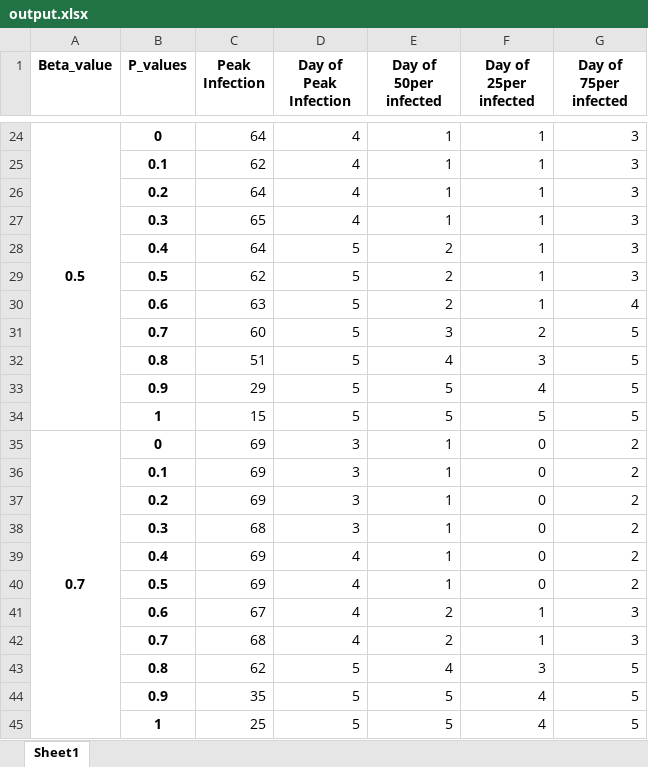
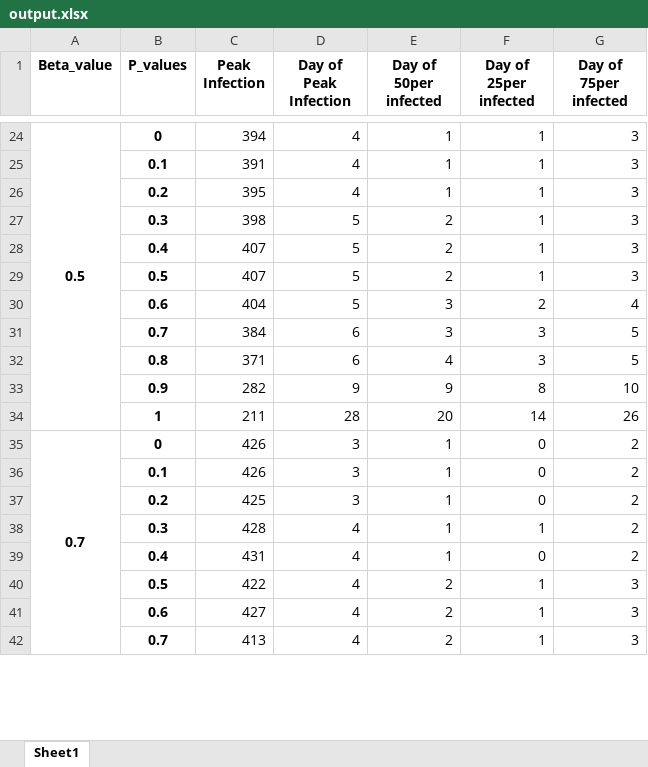
Before and after one commit to mrudulbhanu/Stochastic-Covid-Sim, an Excel workbook: Deliverable/Beta_Iteration/output.xlsx, sheet Sheet1, drawn as a sheet; only a part is shown, gaps mark what is left out; values as stored, in another font and other column widths than the file's, no borders; removed rows and columns are numbered as before the commit, all else as after; the diff covers the shown part only; the diff names each change by its address in the sheet, - before the commit and + after, or states it on an @@ line.

```diff
--- a/Deliverable/Beta_Iteration/output.xlsx (sheet Sheet1)
+++ b/Deliverable/Beta_Iteration/output.xlsx (sheet Sheet1)
-C24 (Peak Infection): 64
+C24 (Peak Infection): 394
-C25 (Peak Infection): 62
+C25 (Peak Infection): 391
-C26 (Peak Infection): 64
+C26 (Peak Infection): 395
-C27 (Peak Infection): 65
+C27 (Peak Infection): 398
-D27 (Day of Peak Infection): 4
+D27 (Day of Peak Infection): 5
-E27 (Day of 50per infected): 1
+E27 (Day of 50per infected): 2
-C28 (Peak Infection): 64
+C28 (Peak Infection): 407
-C29 (Peak Infection): 62
+C29 (Peak Infection): 407
-C30 (Peak Infection): 63
+C30 (Peak Infection): 404
-E30 (Day of 50per infected): 2
+E30 (Day of 50per infected): 3
-F30 (Day of 25per infected): 1
+F30 (Day of 25per infected): 2
-C31 (Peak Infection): 60
+C31 (Peak Infection): 384
-D31:D32 (Day of Peak Infection): 5
+D31:D32 (Day of Peak Infection): 6
-F31 (Day of 25per infected): 2
+F31 (Day of 25per infected): 3
-C32 (Peak Infection): 51
+C32 (Peak Infection): 371
-row 33:  | 0.9 | 29 | 5 | 5 | 4 | 5
-row 34:  | 1 | 15 | 5 | 5 | 5 | 5
+row 33:  | 0.9 | 282 | 9 | 9 | 8 | 10
+row 34:  | 1 | 211 | 28 | 20 | 14 | 26
-C35:C36 (Peak Infection): 69
+C35:C36 (Peak Infection): 426
-C37 (Peak Infection): 69
+C37 (Peak Infection): 425
-C38 (Peak Infection): 68
+C38 (Peak Infection): 428
-D38 (Day of Peak Infection): 3
+D38 (Day of Peak Infection): 4
-F38 (Day of 25per infected): 0
+F38 (Day of 25per infected): 1
-C39 (Peak Infection): 69
+C39 (Peak Infection): 431
-row 40:  | 0.5 | 69 | 4 | 1 | 0 | 2
+row 40:  | 0.5 | 422 | 4 | 2 | 1 | 3
-C41 (Peak Infection): 67
+C41 (Peak Infection): 427
-C42 (Peak Infection): 68
+C42 (Peak Infection): 413
-row 43:  | 0.8 | 62 | 5 | 4 | 3 | 5
-row 44:  | 0.9 | 35 | 5 | 5 | 4 | 5
-row 45:  | 1 | 25 | 5 | 5 | 4 | 5
```
Also changed, not shown: 23 added rows, 20 removed rows and 22 edited cells elsewhere in this sheet, 55 other files.
